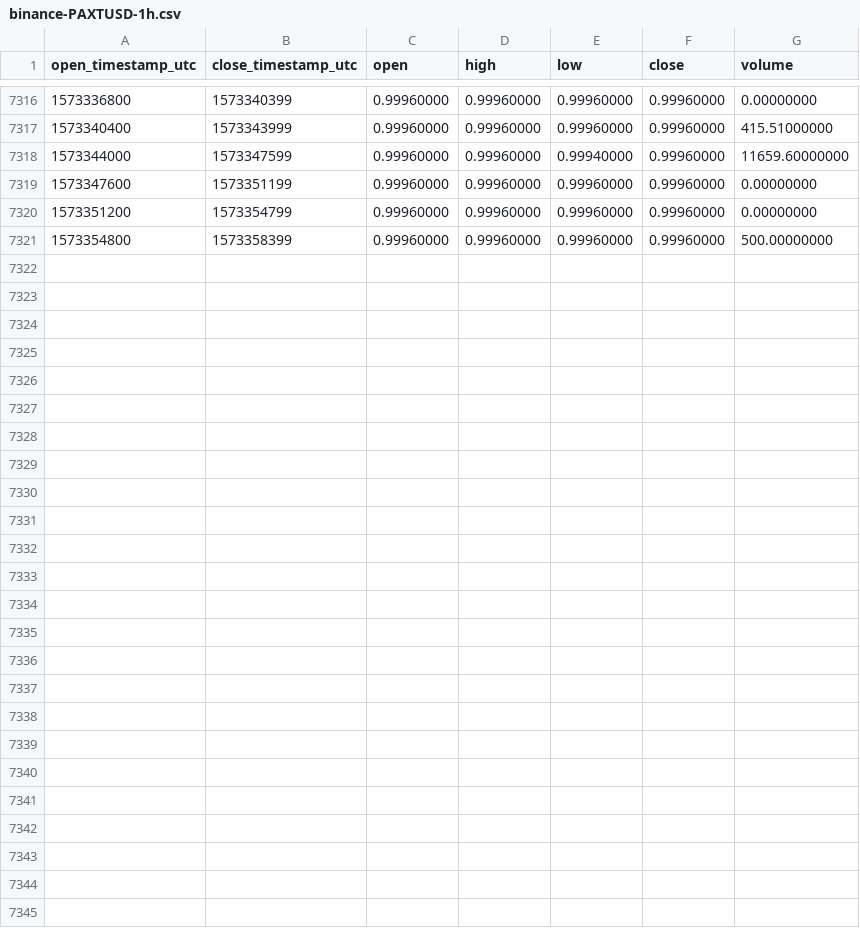
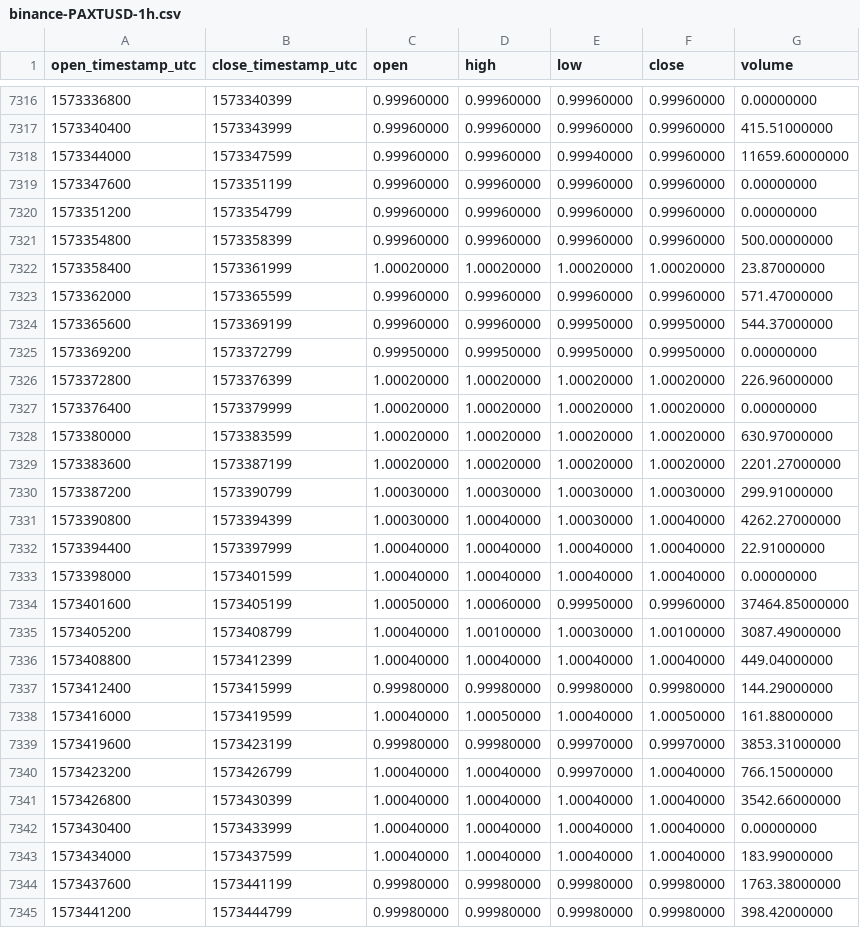
Before and after one commit to cryptobigbro/binance-PAXTUSD, a CSV file: binance-PAXTUSD-1h.csv, drawn as a sheet; only a part is shown, gaps mark what is left out.

Commit message:
Update OHLCV data.

```diff
--- a/binance-PAXTUSD-1h.csv
+++ b/binance-PAXTUSD-1h.csv
@@ -7321 +7321,25 @@ open_timestamp_utc,close_timestamp_utc,open,high,low,close,volume
 1573354800,1573358399,0.99960000,0.99960000,0.99960000,0.99960000,500.00000000
+1573358400,1573361999,1.00020000,1.00020000,1.00020000,1.00020000,23.87000000
+1573362000,1573365599,0.99960000,0.99960000,0.99960000,0.99960000,571.47000000
+1573365600,1573369199,0.99960000,0.99960000,0.99950000,0.99950000,544.37000000
+1573369200,1573372799,0.99950000,0.99950000,0.99950000,0.99950000,0.00000000
+1573372800,1573376399,1.00020000,1.00020000,1.00020000,1.00020000,226.96000000
+1573376400,1573379999,1.00020000,1.00020000,1.00020000,1.00020000,0.00000000
+1573380000,1573383599,1.00020000,1.00020000,1.00020000,1.00020000,630.97000000
+1573383600,1573387199,1.00020000,1.00020000,1.00020000,1.00020000,2201.27000000
+1573387200,1573390799,1.00030000,1.00030000,1.00030000,1.00030000,299.91000000
+1573390800,1573394399,1.00030000,1.00040000,1.00030000,1.00040000,4262.27000000
+1573394400,1573397999,1.00040000,1.00040000,1.00040000,1.00040000,22.91000000
+1573398000,1573401599,1.00040000,1.00040000,1.00040000,1.00040000,0.00000000
+1573401600,1573405199,1.00050000,1.00060000,0.99950000,0.99960000,37464.85000000
+1573405200,1573408799,1.00040000,1.00100000,1.00030000,1.00100000,3087.49000000
+1573408800,1573412399,1.00040000,1.00040000,1.00040000,1.00040000,449.04000000
+1573412400,1573415999,0.99980000,0.99980000,0.99980000,0.99980000,144.29000000
+1573416000,1573419599,1.00040000,1.00050000,1.00040000,1.00050000,161.88000000
+1573419600,1573423199,0.99980000,0.99980000,0.99970000,0.99970000,3853.31000000
+1573423200,1573426799,1.00040000,1.00040000,0.99970000,1.00040000,766.15000000
+1573426800,1573430399,1.00040000,1.00040000,1.00040000,1.00040000,3542.66000000
+1573430400,1573433999,1.00040000,1.00040000,1.00040000,1.00040000,0.00000000
+1573434000,1573437599,1.00040000,1.00040000,1.00040000,1.00040000,183.99000000
+1573437600,1573441199,0.99980000,0.99980000,0.99980000,0.99980000,1763.38000000
+1573441200,1573444799,0.99980000,0.99980000,0.99980000,0.99980000,398.42000000
```
Also changed, not shown: binance-PAXTUSD-1d.csv.
